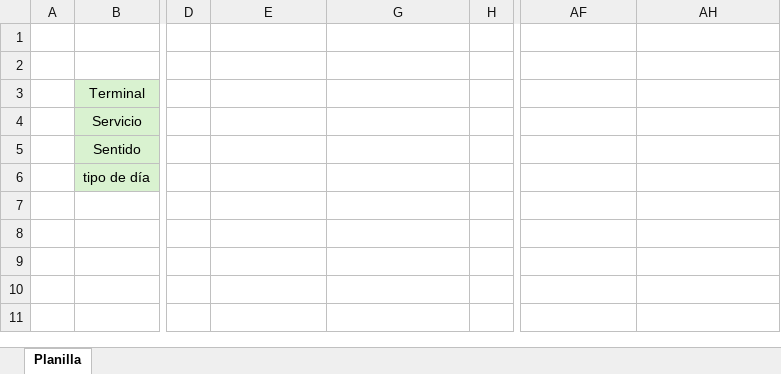
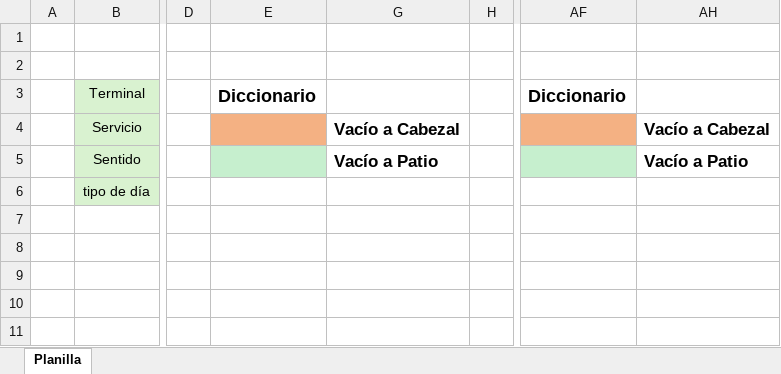
Before and after one commit to edwintequen-hub/planillas-cof-web, an Excel workbook: backend/plantilla/Plantilla.xlsx, sheet Planilla, drawn as a sheet; only a part is shown, gaps mark what is left out; values as stored, in another font and other column widths than the file's, no borders; charts and pictures and conditional formats not drawn; the diff names each change by its address in the sheet, - before the commit and + after, or states it on an @@ line.

Commit message:
Actualizar Planillas COF Web con soporte Anexo 4 y mejoras

```diff
--- a/backend/plantilla/Plantilla.xlsx (sheet Planilla)
+++ b/backend/plantilla/Plantilla.xlsx (sheet Planilla)
-E3: (empty)
+E3: Diccionario
-AF3: (empty)
+AF3: Diccionario
-E4 fill: none
+E4 fill: #F4B183
-G4: (empty)
+G4: Vacío a Cabezal
-AF4 fill: none
+AF4 fill: #F4B183
-AH4: (empty)
+AH4: Vacío a Cabezal
-E5 fill: none
+E5 fill: #C6EFCE
-G5: (empty)
+G5: Vacío a Patio
-AF5 fill: none
+AF5 fill: #C6EFCE
-AH5: (empty)
+AH5: Vacío a Patio
```
Also changed, not shown: charts or pictures, backend/plantilla/INFO.xlsx, 9 other files.
